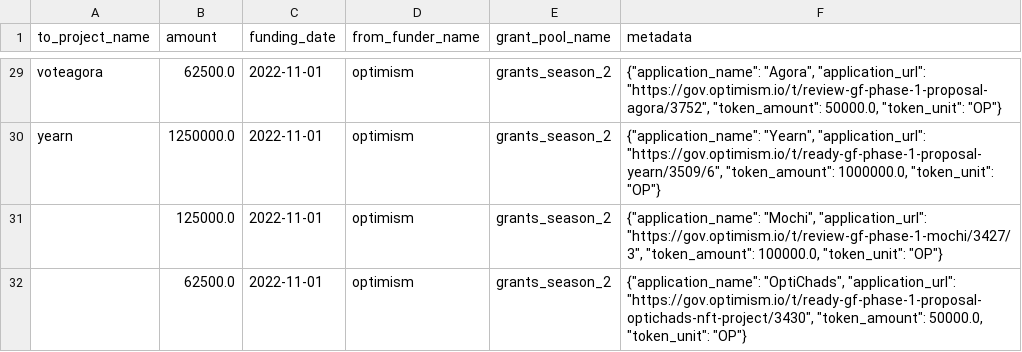
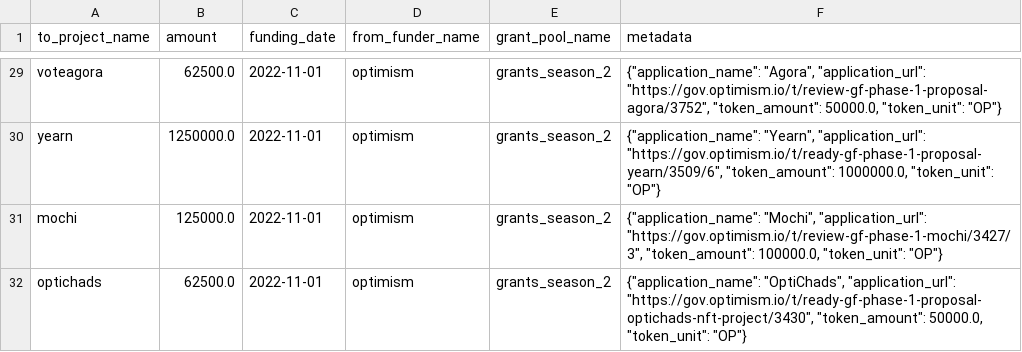
Before and after one commit to opensource-observer/oss-funding, a CSV file: data/funders/optimism/uploads/grants_season_2.csv, drawn as a sheet; only a part is shown, gaps mark what is left out.

Commit message:
Update grants_season_2.csv
Added names of some missing applicants

```diff
--- a/data/funders/optimism/uploads/grants_season_2.csv
+++ b/data/funders/optimism/uploads/grants_season_2.csv
@@ -30,3 +30,3 @@ voteagora,62500.0,2022-11-01,optimism,grants_season_2,"{""application_name"": ""
 yearn,1250000.0,2022-11-01,optimism,grants_season_2,"{""application_name"": ""Yearn"", ""application_url"": ""https://gov.optimism.io/t/ready-gf-phase-1-proposal-yearn/3509/6"", ""token_amount"": 1000000.0, ""token_unit"": ""OP""}"
-,125000.0,2022-11-01,optimism,grants_season_2,"{""application_name"": ""Mochi"", ""application_url"": ""https://gov.optimism.io/t/review-gf-phase-1-mochi/3427/3"", ""token_amount"": 100000.0, ""token_unit"": ""OP""}"
-,62500.0,2022-11-01,optimism,grants_season_2,"{""application_name"": ""OptiChads"", ""application_url"": ""https://gov.optimism.io/t/ready-gf-phase-1-proposal-optichads-nft-project/3430"", ""token_amount"": 50000.0, ""token_unit"": ""OP""}"
+mochi,125000.0,2022-11-01,optimism,grants_season_2,"{""application_name"": ""Mochi"", ""application_url"": ""https://gov.optimism.io/t/review-gf-phase-1-mochi/3427/3"", ""token_amount"": 100000.0, ""token_unit"": ""OP""}"
+optichads,62500.0,2022-11-01,optimism,grants_season_2,"{""application_name"": ""OptiChads"", ""application_url"": ""https://gov.optimism.io/t/ready-gf-phase-1-proposal-optichads-nft-project/3430"", ""token_amount"": 50000.0, ""token_unit"": ""OP""}"
```
